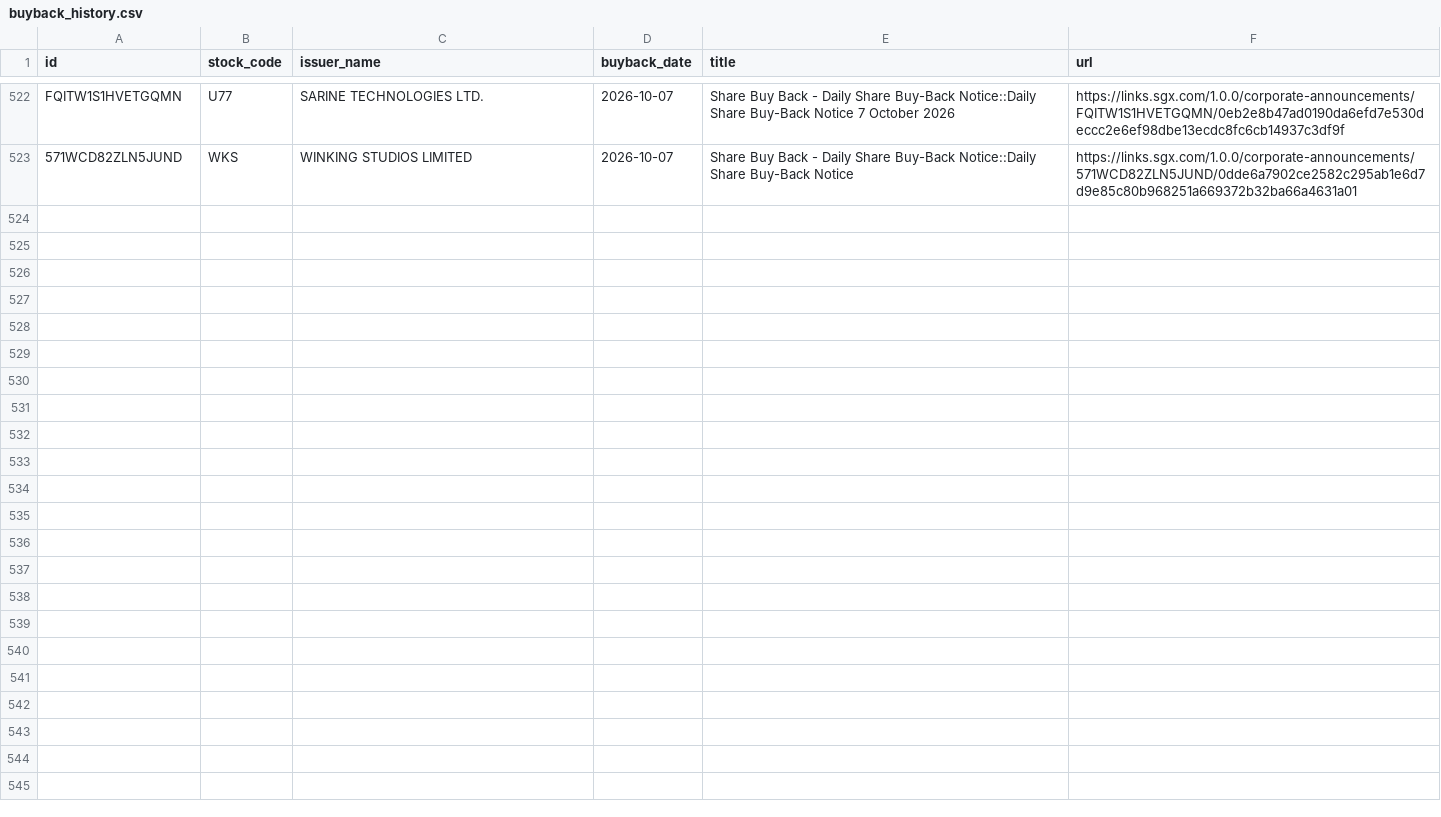
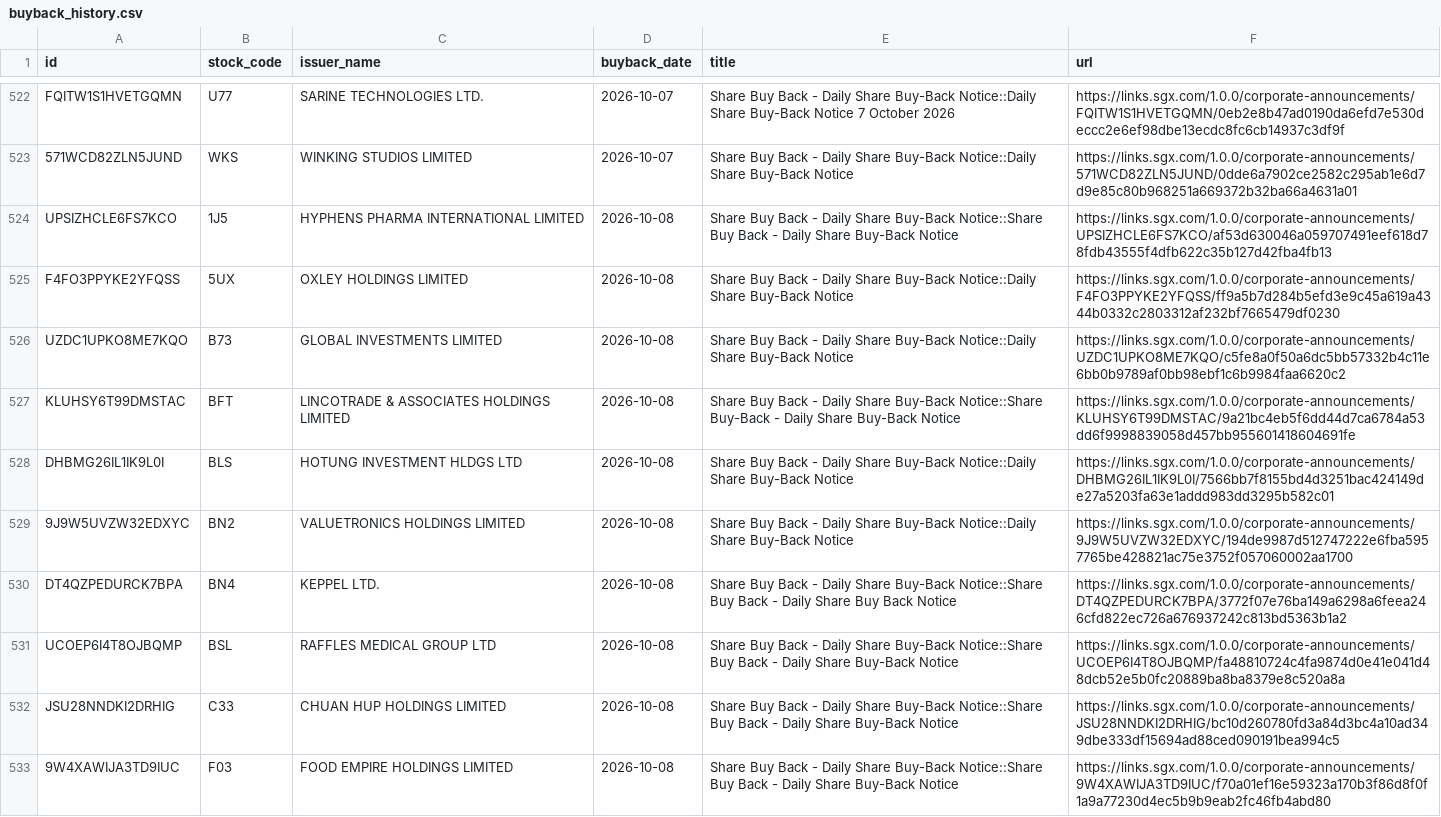
Before and after one commit to ferlyntanyj/Claude-Telegram-bot, a CSV file: history/buyback_history.csv, drawn as a sheet; only a part is shown, gaps mark what is left out; the diff covers the shown part only; the diff names each change by its address in the sheet, - before the commit and + after, or states it on an @@ line.

```diff
--- a/history/buyback_history.csv
+++ b/history/buyback_history.csv
+row 524: UPSIZHCLE6FS7KCO | 1J5 | HYPHENS PHARMA INTERNATIONAL LIMITED | 2026-10-08 | Share Buy Back - Daily Share Buy-Back Notice::Share Buy Back - Daily Share Buy-Back Notice | https://links.sgx.com/1.0.0/corporate-announcements/UPSIZHCLE6FS7KCO/af53d630046a059707491eef618d78fdb43555f4dfb622c35b127d42fba4fb13
+row 525: F4FO3PPYKE2YFQSS | 5UX | OXLEY HOLDINGS LIMITED | 2026-10-08 | Share Buy Back - Daily Share Buy-Back Notice::Daily Share Buy-Back Notice | https://links.sgx.com/1.0.0/corporate-announcements/F4FO3PPYKE2YFQSS/ff9a5b7d284b5efd3e9c45a619a4344b0332c2803312af232bf7665479df0230
+row 526: UZDC1UPKO8ME7KQO | B73 | GLOBAL INVESTMENTS LIMITED | 2026-10-08 | Share Buy Back - Daily Share Buy-Back Notice::Daily Share Buy-Back Notice | https://links.sgx.com/1.0.0/corporate-announcements/UZDC1UPKO8ME7KQO/c5fe8a0f50a6dc5bb57332b4c11e6bb0b9789af0bb98ebf1c6b9984faa6620c2
+row 527: KLUHSY6T99DMSTAC | BFT | LINCOTRADE & ASSOCIATES HOLDINGS LIMITED | 2026-10-08 | Share Buy Back - Daily Share Buy-Back Notice::Share Buy-Back - Daily Share Buy-Back Notice | https://links.sgx.com/1.0.0/corporate-announcements/KLUHSY6T99DMSTAC/9a21bc4eb5f6dd44d7ca6784a53dd6f9998839058d457bb955601418604691fe
+row 528: DHBMG26IL1IK9L0I | BLS | HOTUNG INVESTMENT HLDGS LTD | 2026-10-08 | Share Buy Back - Daily Share Buy-Back Notice::Daily Share Buy-Back Notice | https://links.sgx.com/1.0.0/corporate-announcements/DHBMG26IL1IK9L0I/7566bb7f8155bd4d3251bac424149de27a5203fa63e1addd983dd3295b582c01
+row 529: 9J9W5UVZW32EDXYC | BN2 | VALUETRONICS HOLDINGS LIMITED | 2026-10-08 | Share Buy Back - Daily Share Buy-Back Notice::Daily Share Buy-Back Notice | https://links.sgx.com/1.0.0/corporate-announcements/9J9W5UVZW32EDXYC/194de9987d512747222e6fba5957765be428821ac75e3752f057060002aa1700
+row 530: DT4QZPEDURCK7BPA | BN4 | KEPPEL LTD. | 2026-10-08 | Share Buy Back - Daily Share Buy-Back Notice::Share Buy Back - Daily Share Buy Back Notice | https://links.sgx.com/1.0.0/corporate-announcements/DT4QZPEDURCK7BPA/3772f07e76ba149a6298a6feea246cfd822ec726a676937242c813bd5363b1a2
+row 531: UCOEP6I4T8OJBQMP | BSL | RAFFLES MEDICAL GROUP LTD | 2026-10-08 | Share Buy Back - Daily Share Buy-Back Notice::Share Buy Back - Daily Share Buy-Back Notice | https://links.sgx.com/1.0.0/corporate-announcements/UCOEP6I4T8OJBQMP/fa48810724c4fa9874d0e41e041d48dcb52e5b0fc20889ba8ba8379e8c520a8a
+row 532: JSU28NNDKI2DRHIG | C33 | CHUAN HUP HOLDINGS LIMITED | 2026-10-08 | Share Buy Back - Daily Share Buy-Back Notice::Share Buy Back - Daily Share Buy-Back Notice | https://links.sgx.com/1.0.0/corporate-announcements/JSU28NNDKI2DRHIG/bc10d260780fd3a84d3bc4a10ad349dbe333df15694ad88ced090191bea994c5
+row 533: 9W4XAWIJA3TD9IUC | F03 | FOOD EMPIRE HOLDINGS LIMITED | 2026-10-08 | Share Buy Back - Daily Share Buy-Back Notice::Share Buy Back - Daily Share Buy-Back Notice | https://links.sgx.com/1.0.0/corporate-announcements/9W4XAWIJA3TD9IUC/f70a01ef16e59323a170b3f86d8f0f1a9a77230d4ec5b9b9eab2fc46fb4abd80
```
Also changed, not shown: 10 added rows elsewhere in this file, output/buyback_alert.csv, output/buyback_company_summary.csv, 2 other files.
